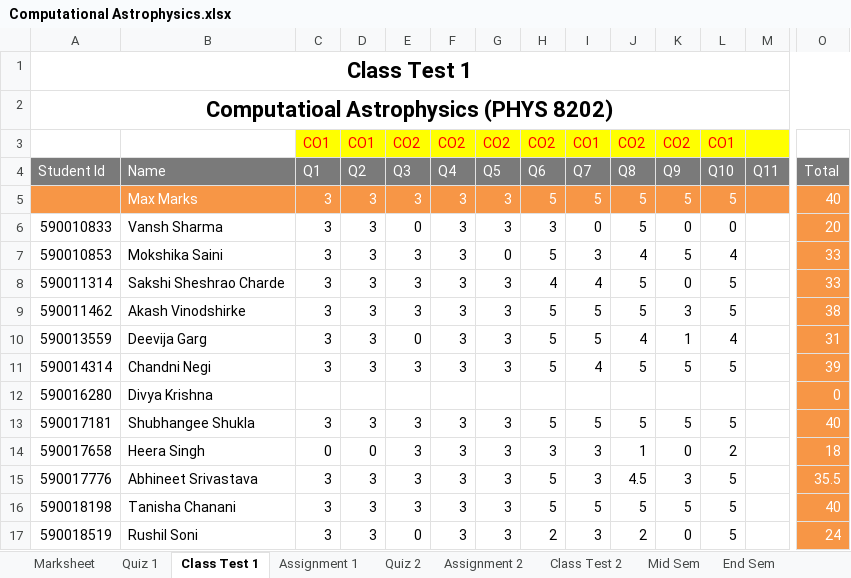
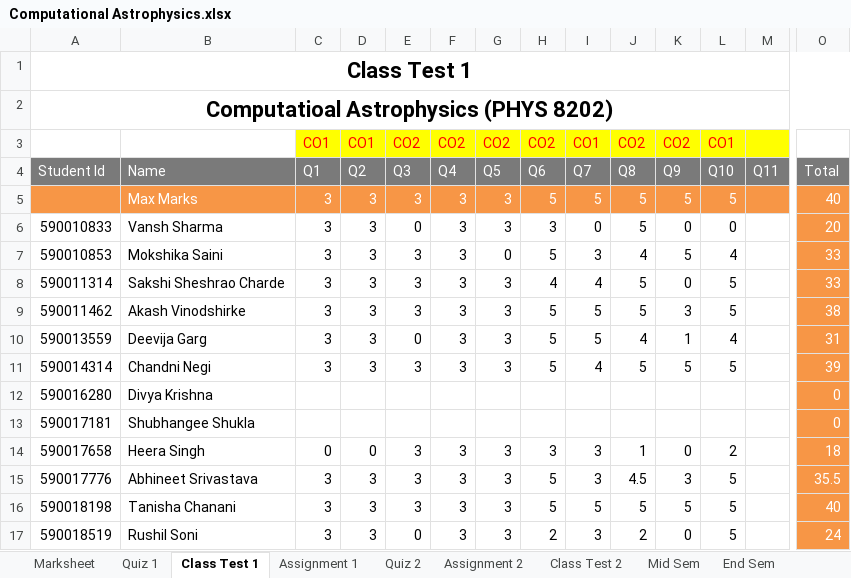
Before and after one commit to niteshchandra039/niteshchandra039.github.io, an Excel workbook: resources/Marks/2026/even/Computational Astrophysics.xlsx, sheet Class Test 1, drawn as a sheet; only a part is shown, gaps mark what is left out; values as stored, in another font and other column widths than the file's, no borders; the diff names each change by its address in the sheet, - before the commit and + after, or states it on an @@ line.

Commit message:
updated

```diff
--- a/resources/Marks/2026/even/Computational Astrophysics.xlsx (sheet Class Test 1)
+++ b/resources/Marks/2026/even/Computational Astrophysics.xlsx (sheet Class Test 1)
-C13: 3
+C13: (empty)
-D13: 3
+D13: (empty)
-E13: 3
+E13: (empty)
-F13: 3
+F13: (empty)
-G13: 3
+G13: (empty)
-H13: 5
+H13: (empty)
-I13: 5
+I13: (empty)
-J13: 5
+J13: (empty)
-K13: 5
+K13: (empty)
-L13: 5
+L13: (empty)
-O13: 40
+O13: 0
```
Also changed, not shown: sheet Marksheet.
